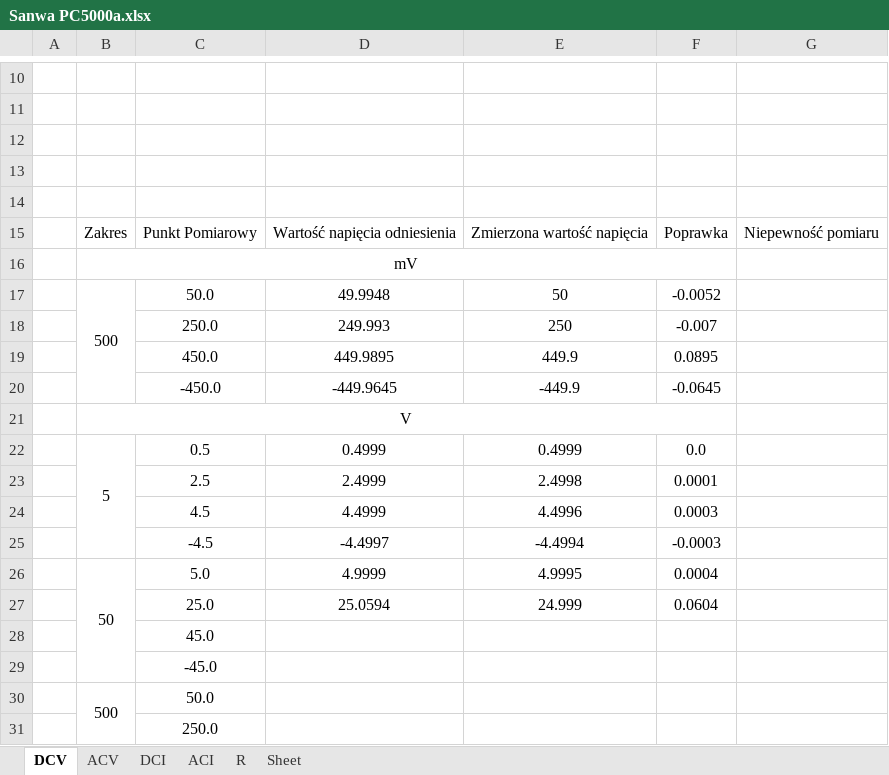
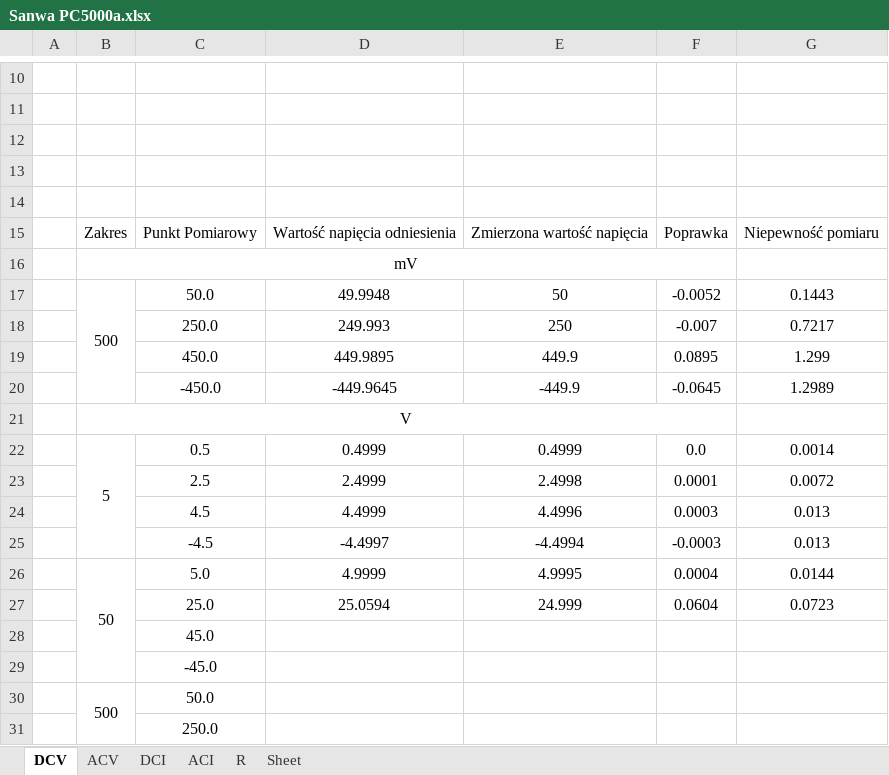
Before and after one commit to matekw26/WitasInzynierka, an Excel workbook: Modele/Sanwa PC5000a.xlsx, sheet DCV, drawn as a sheet; only a part is shown, gaps mark what is left out; values as stored, in another font and other column widths than the file's, no borders; the diff names each change by its address in the sheet, - before the commit and + after, or states it on an @@ line.

```diff
--- a/Modele/Sanwa PC5000a.xlsx (sheet DCV)
+++ b/Modele/Sanwa PC5000a.xlsx (sheet DCV)
-G17: (empty)
+G17: 0.1443
-G18: (empty)
+G18: 0.7217
-G19: (empty)
+G19: 1.299
-G20: (empty)
+G20: 1.2989
-G22: (empty)
+G22: 0.0014
-G23: (empty)
+G23: 0.0072
-G24:G25: (empty)
+G24:G25: 0.013
-G26: (empty)
+G26: 0.0144
-G27: (empty)
+G27: 0.0723
```
Also changed, not shown: 4 other files.
